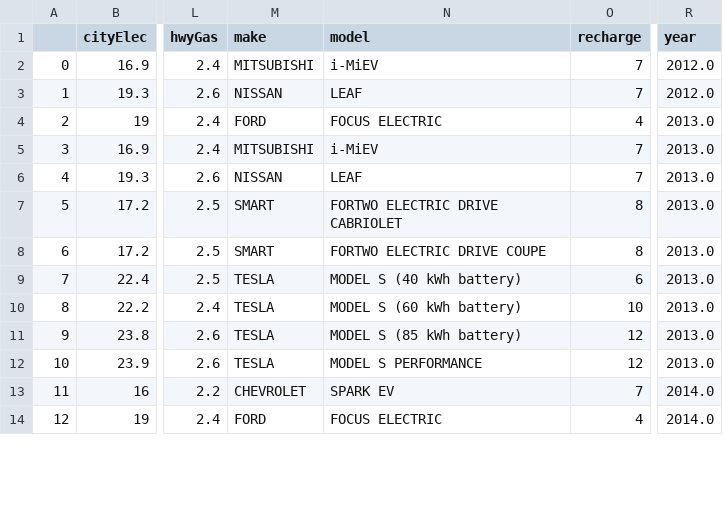
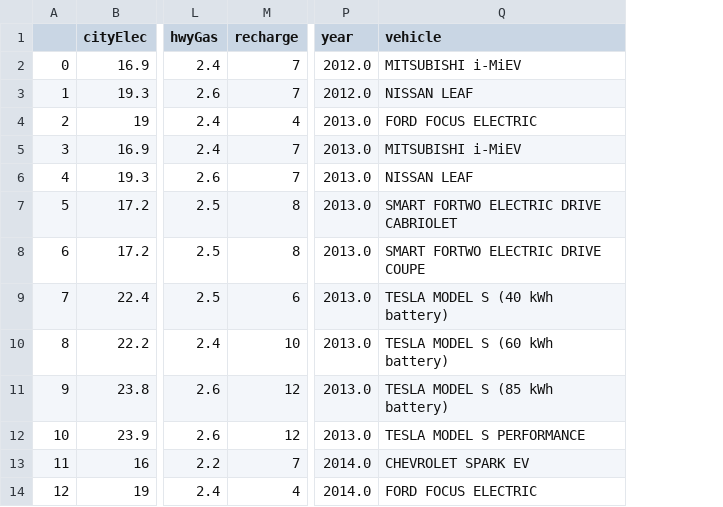
Before and after one commit to nav-e/machine-learning, a CSV file: Database.csv, drawn as a sheet; only a part is shown, gaps mark what is left out; removed rows and columns are numbered as before the commit, all else as after; the diff names each change by its address in the sheet, - before the commit and + after, or states it on an @@ line.

Commit message:
merged columns with vehicle make and model

```diff
--- a/Database.csv
+++ b/Database.csv
-column M (make), rows 2-14: MITSUBISHI | NISSAN | FORD | MITSUBISHI | NISSAN | SMART | SMART | TESLA | TESLA | TESLA | TESLA | CHEVROLET | FORD
-column N (model), rows 2-14: i-MiEV | LEAF | FOCUS ELECTRIC | i-MiEV | LEAF | FORTWO ELECTRIC DRIVE CABRIOLET | FORTWO ELECTRIC DRIVE COUPE | MODEL S (40 kWh battery) | MODEL S (60 kWh battery) | MODEL S (85 kWh battery) | MODEL S PERFORMANCE | SPARK EV | FOCUS ELECTRIC
+column Q (vehicle), rows 2-14: MITSUBISHI i-MiEV | NISSAN LEAF | FORD FOCUS ELECTRIC | MITSUBISHI i-MiEV | NISSAN LEAF | SMART FORTWO ELECTRIC DRIVE CABRIOLET | SMART FORTWO ELECTRIC DRIVE COUPE | TESLA MODEL S (40 kWh battery) | TESLA MODEL S (60 kWh battery) | TESLA MODEL S (85 kWh battery) | TESLA MODEL S PERFORMANCE | CHEVROLET SPARK EV | FORD FOCUS ELECTRIC
```
Also changed, not shown: 3 other files.
